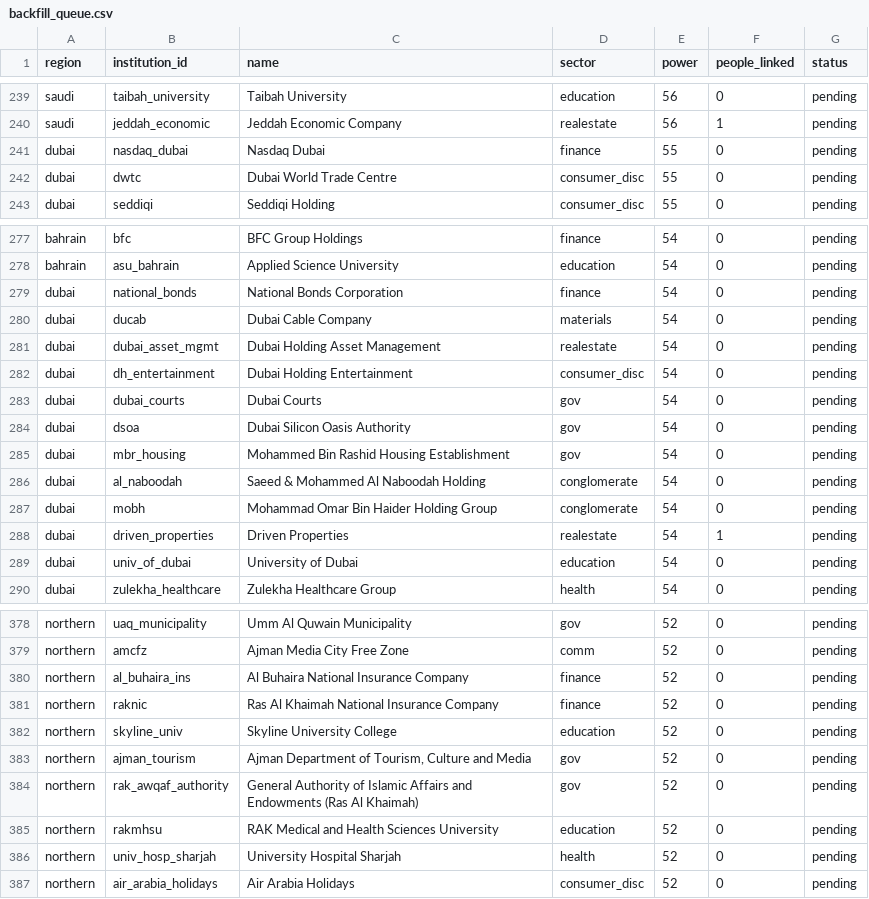
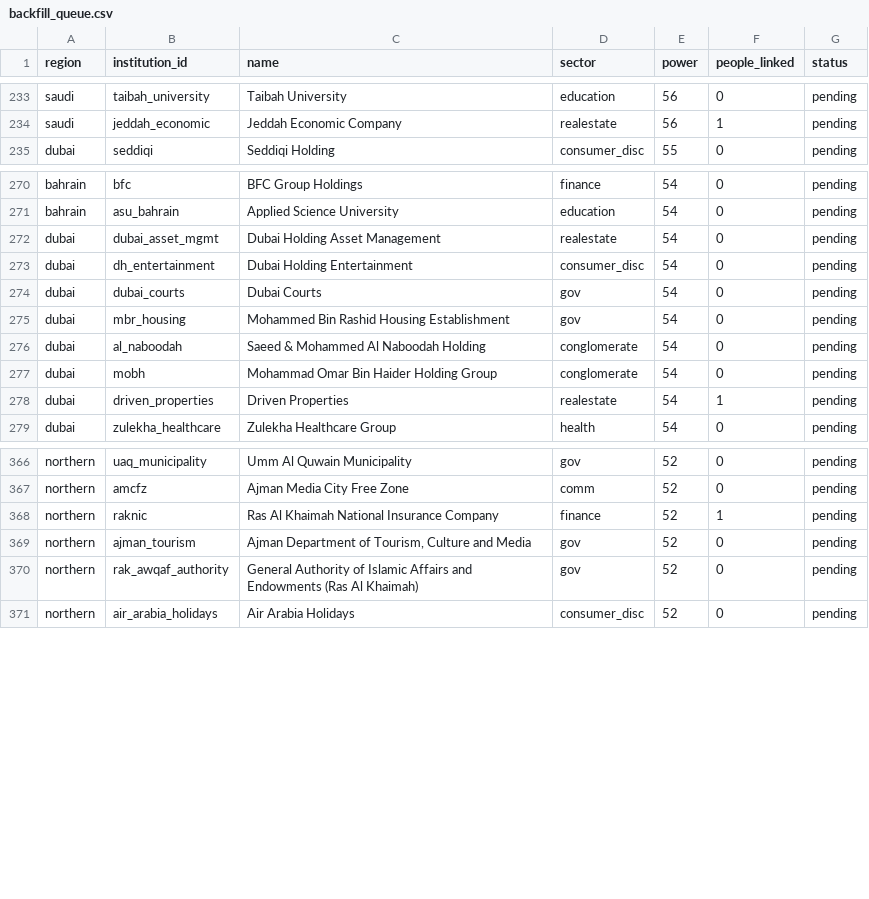
Before and after one commit to qizhangumich/power_network, a CSV file: data/backfill_queue.csv, drawn as a sheet; only a part is shown, gaps mark what is left out; the diff covers the shown part only.

```diff
--- a/data/backfill_queue.csv
+++ b/data/backfill_queue.csv
@@ -240,4 +234,2 @@ saudi,taibah_university,Taibah University,education,56,0,pending
 saudi,jeddah_economic,Jeddah Economic Company,realestate,56,1,pending
-dubai,nasdaq_dubai,Nasdaq Dubai,finance,55,0,pending
-dubai,dwtc,Dubai World Trade Centre,consumer_disc,55,0,pending
 dubai,seddiqi,Seddiqi Holding,consumer_disc,55,0,pending
@@ -278,4 +271,2 @@ bahrain,bfc,BFC Group Holdings,finance,54,0,pending
 bahrain,asu_bahrain,Applied Science University,education,54,0,pending
-dubai,national_bonds,National Bonds Corporation,finance,54,0,pending
-dubai,ducab,Dubai Cable Company,materials,54,0,pending
 dubai,dubai_asset_mgmt,Dubai Holding Asset Management,realestate,54,0,pending
@@ -283,3 +274,2 @@ dubai,dh_entertainment,Dubai Holding Entertainment,consumer_disc,54,0,pending
 dubai,dubai_courts,Dubai Courts,gov,54,0,pending
-dubai,dsoa,Dubai Silicon Oasis Authority,gov,54,0,pending
 dubai,mbr_housing,Mohammed Bin Rashid Housing Establishment,gov,54,0,pending
@@ -288,3 +278,2 @@ dubai,mobh,Mohammad Omar Bin Haider Holding Group,conglomerate,54,0,pending
 dubai,driven_properties,Driven Properties,realestate,54,1,pending
-dubai,univ_of_dubai,University of Dubai,education,54,0,pending
 dubai,zulekha_healthcare,Zulekha Healthcare Group,health,54,0,pending
@@ -379,9 +367,5 @@ northern,uaq_municipality,Umm Al Quwain Municipality,gov,52,0,pending
 northern,amcfz,Ajman Media City Free Zone,comm,52,0,pending
-northern,al_buhaira_ins,Al Buhaira National Insurance Company,finance,52,0,pending
-northern,raknic,Ras Al Khaimah National Insurance Company,finance,52,0,pending
-northern,skyline_univ,Skyline University College,education,52,0,pending
+northern,raknic,Ras Al Khaimah National Insurance Company,finance,52,1,pending
 northern,ajman_tourism,"Ajman Department of Tourism, Culture and Media",gov,52,0,pending
 northern,rak_awqaf_authority,General Authority of Islamic Affairs and Endowments (Ras Al Khaimah),gov,52,0,pending
-northern,rakmhsu,RAK Medical and Health Sciences University,education,52,0,pending
-northern,univ_hosp_sharjah,University Hospital Sharjah,health,52,0,pending
 northern,air_arabia_holidays,Air Arabia Holidays,consumer_disc,52,0,pending
```
Also changed, not shown: 2 added rows and 8 removed rows elsewhere in this file, data/institution_candidates.csv, data/institutions.csv, 21 other files.
